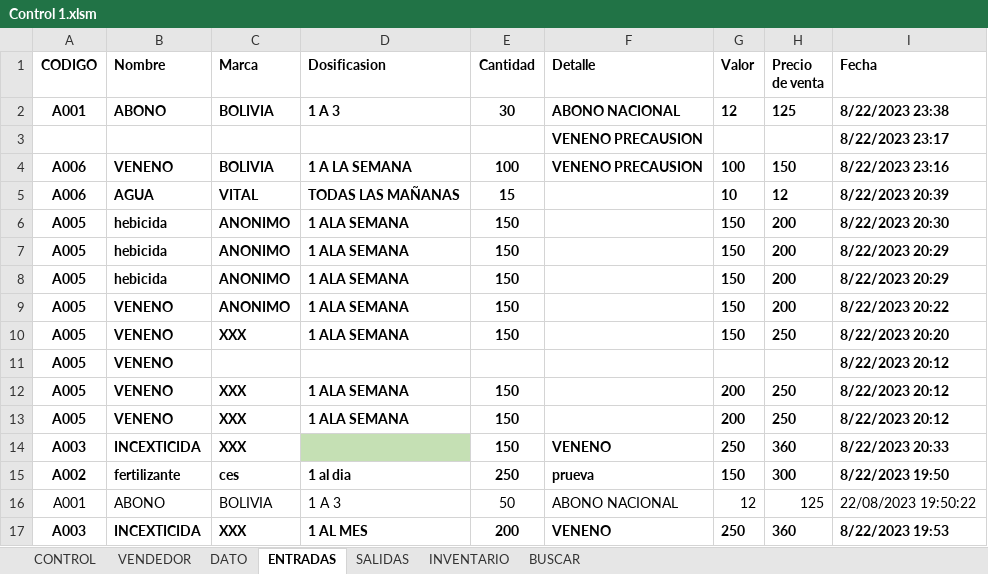
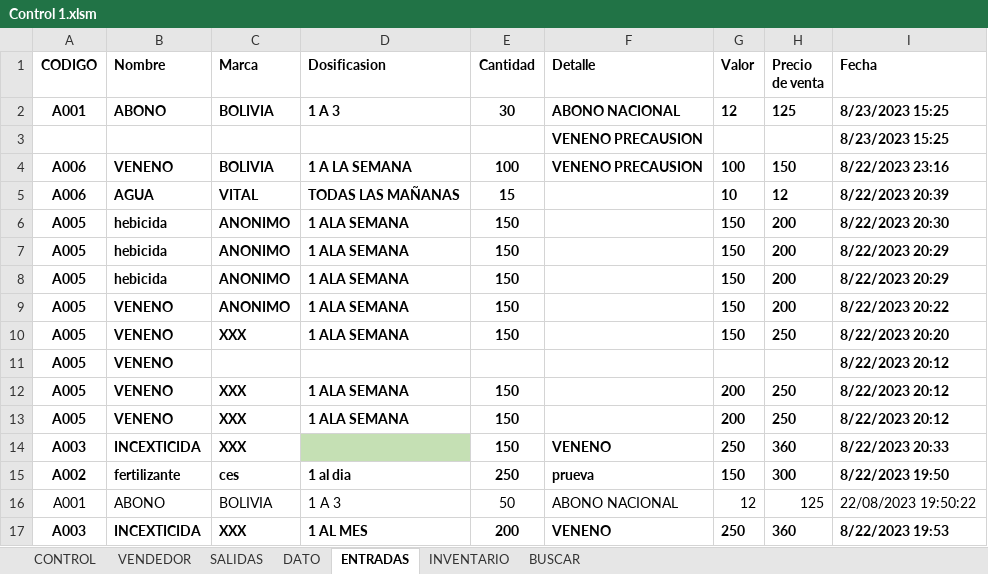
Before and after one commit to miliboymrbb1811/inventarios-exel-v1, an Excel workbook: Control 1.xlsm, sheet ENTRADAS, drawn as a sheet; values as stored, in another font and other column widths than the file's, no borders; charts and pictures and table styles not drawn; 1 other sheet too large or unreadable and not compared; the diff names each change by its address in the sheet, - before the commit and + after, or states it on an @@ line.

```diff
--- a/Control 1.xlsm (sheet ENTRADAS)
+++ b/Control 1.xlsm (sheet ENTRADAS)
@@ sheet tab order changed: CONTROL | VENDEDOR | SALIDAS | DATO | ENTRADAS | INVENTARIO | BUSCAR @@
-I2 (Fecha): 8/22/2023 23:38
+I2 (Fecha): 8/23/2023 15:25
-I3 (Fecha): 8/22/2023 23:17
+I3 (Fecha): 8/23/2023 15:25
```
Also changed, not shown: sheet SALIDAS, sheet CONTROL, sheet DATO, sheet VENDEDOR, charts or pictures.
